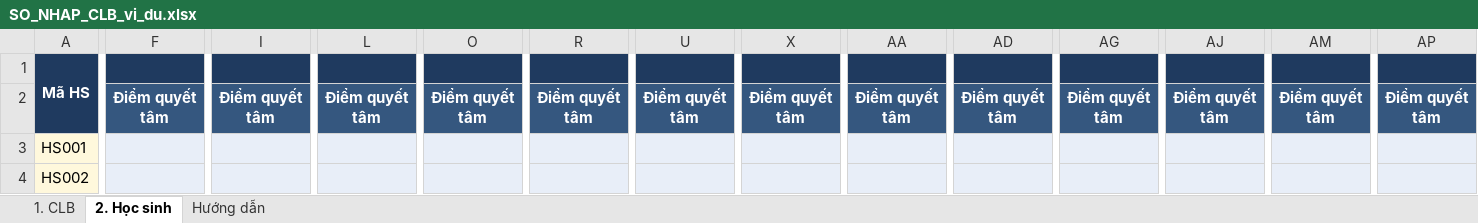
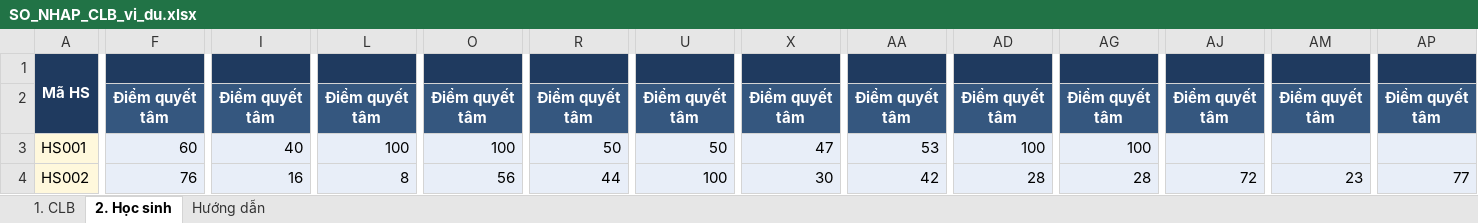
Before and after one commit to nguyenphanvantruong6969-arch/TESTING-DEV, an Excel workbook: mau_csv/vi_du_ca_tuan/SO_NHAP_CLB_vi_du.xlsx, sheet 2. Học sinh, drawn as a sheet; only a part is shown, gaps mark what is left out; values as stored, in another font and other column widths than the file's, no borders; conditional formats not drawn; the diff covers the shown part only; the diff names each change by its address in the sheet, - before the commit and + after, or states it on an @@ line.

```diff
--- a/mau_csv/vi_du_ca_tuan/SO_NHAP_CLB_vi_du.xlsx (sheet 2. Học sinh)
+++ b/mau_csv/vi_du_ca_tuan/SO_NHAP_CLB_vi_du.xlsx (sheet 2. Học sinh)
-F3: (empty)
+F3: 60
-I3: (empty)
+I3: 40
-L3: (empty)
+L3: 100
-O3: (empty)
+O3: 100
-R3: (empty)
+R3: 50
-U3: (empty)
+U3: 50
-X3: (empty)
+X3: 47
-AA3: (empty)
+AA3: 53
-AD3: (empty)
+AD3: 100
-AG3: (empty)
+AG3: 100
-F4: (empty)
+F4: 76
-I4: (empty)
+I4: 16
-L4: (empty)
+L4: 8
-O4: (empty)
+O4: 56
-R4: (empty)
+R4: 44
-U4: (empty)
+U4: 100
-X4: (empty)
+X4: 30
-AA4: (empty)
+AA4: 42
-AD4: (empty)
+AD4: 28
-AG4: (empty)
+AG4: 28
-AJ4: (empty)
+AJ4: 72
-AM4: (empty)
+AM4: 23
-AP4: (empty)
+AP4: 77
```
Also changed, not shown: 628 edited cells elsewhere in this sheet, du_lieu_test/vi_du_huong_dan/SO_NHAP_VIDU.xlsx, du_lieu_test/vi_du_huong_dan/VIDU_03_xep_hang_nguyen_vong.xlsx, 32 other files.
